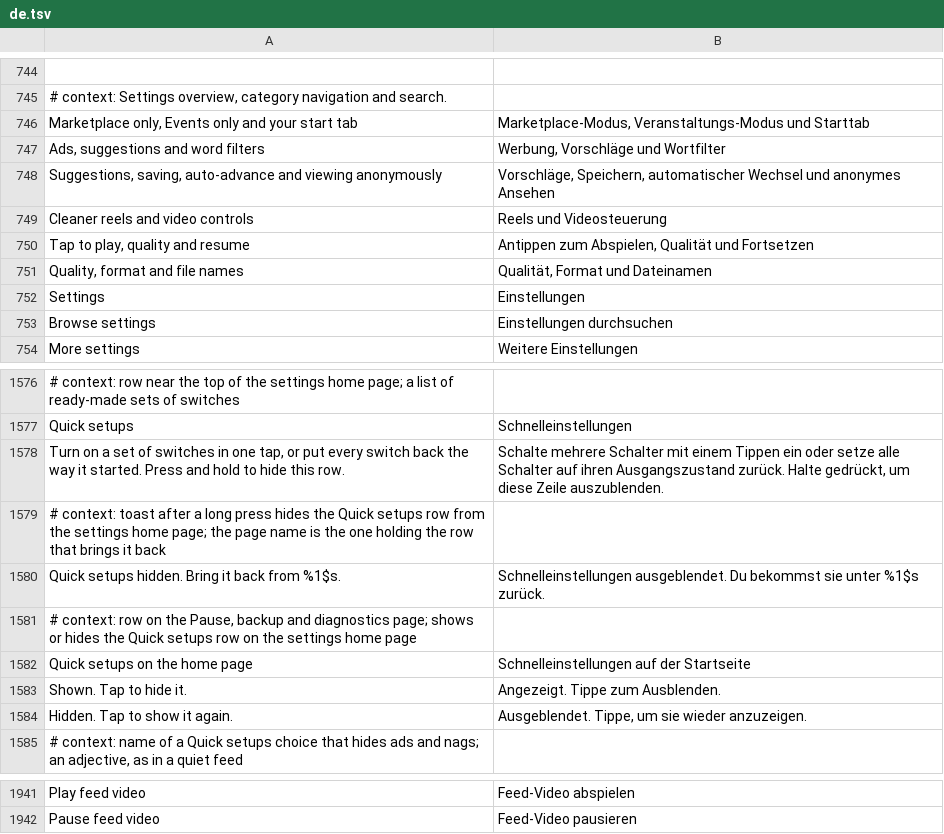
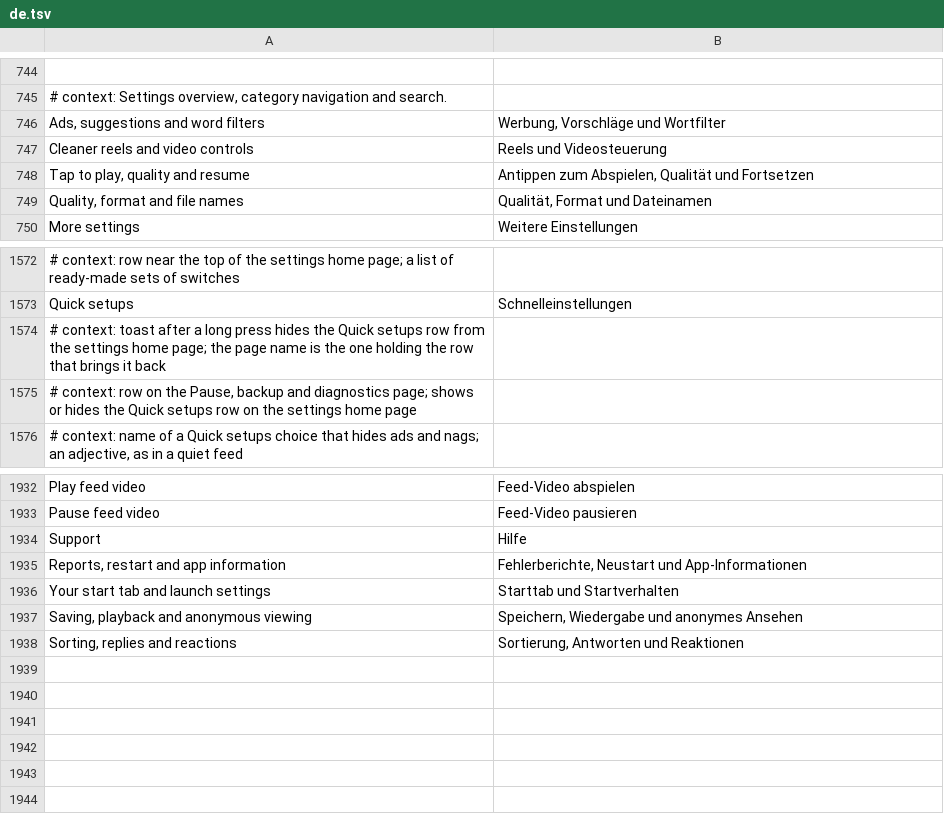
Before and after one commit to Nezumi-2711/HushFacebook, a TSV file: extensions/shared/library/src/main/l10n/de.tsv, drawn as a sheet; only a part is shown, gaps mark what is left out; removed rows and columns are numbered as before the commit, all else as after; the diff names each change by its address in the sheet, - before the commit and + after, or states it on an @@ line.

Commit message:
feat(settings): make the native screens compact
Bring the primary destinations into view with full-width rows and one
small toolbar. Remove the normal active-status card and Quick setups
entry. Keep Pause in the toolbar, with reports and restart under Support.
Large text gives the toolbar action another line instead of splitting
the app name. Preserve warning/recovery states and every setting's model.

Update visual tests because the old contract required the removed blocks,
large headings and home-level support actions. Preserve persistence,
recovery, complete-text, touch-target and theme-contrast assertions.
The old 20-row Playback assertion omitted the existing inline control;
check restoration against its pre-recreation count and that control's key.
Prune only the nine retired labels, with all eight catalogs checked.

Focused native framework checks cover API 30/37, all 21 sections, dark
and light themes, large text, RTL, search, editors and recovery actions.
Both Android lints pass. Refresh screenshots and retain the design target.
Installed Facebook acceptance remains separate from framework rendering.
No release or version bump.

```diff
--- a/extensions/shared/library/src/main/l10n/de.tsv
+++ b/extensions/shared/library/src/main/l10n/de.tsv
-row 746: Marketplace only, Events only and your start tab | Marketplace-Modus, Veranstaltungs-Modus und Starttab
-row 748: Suggestions, saving, auto-advance and viewing anonymously | Vorschläge, Speichern, automatischer Wechsel und anonymes Ansehen
-row 752: Settings | Einstellungen
-row 753: Browse settings | Einstellungen durchsuchen
-row 1578: Turn on a set of switches in one tap, or put every switch back the way it started. Press and hold to hide this row. | Schalte mehrere Schalter mit einem Tippen ein oder setze alle Schalter auf ihren Ausgangszustand zurück. Halte gedrückt, um diese Zeile auszublenden.
-row 1580: Quick setups hidden. Bring it back from %1$s. | Schnelleinstellungen ausgeblendet. Du bekommst sie unter %1$s zurück.
-row 1582: Quick setups on the home page | Schnelleinstellungen auf der Startseite
-row 1583: Shown. Tap to hide it. | Angezeigt. Tippe zum Ausblenden.
-row 1584: Hidden. Tap to show it again. | Ausgeblendet. Tippe, um sie wieder anzuzeigen.
+row 1934: Support | Hilfe
+row 1935: Reports, restart and app information | Fehlerberichte, Neustart und App-Informationen
+row 1936: Your start tab and launch settings | Starttab und Startverhalten
+row 1937: Saving, playback and anonymous viewing | Speichern, Wiedergabe und anonymes Ansehen
+row 1938: Sorting, replies and reactions | Sortierung, Antworten und Reaktionen
```
Also changed, not shown: extensions/shared/library/src/main/l10n/es.tsv, extensions/shared/library/src/main/l10n/in.tsv, 20 other files.
